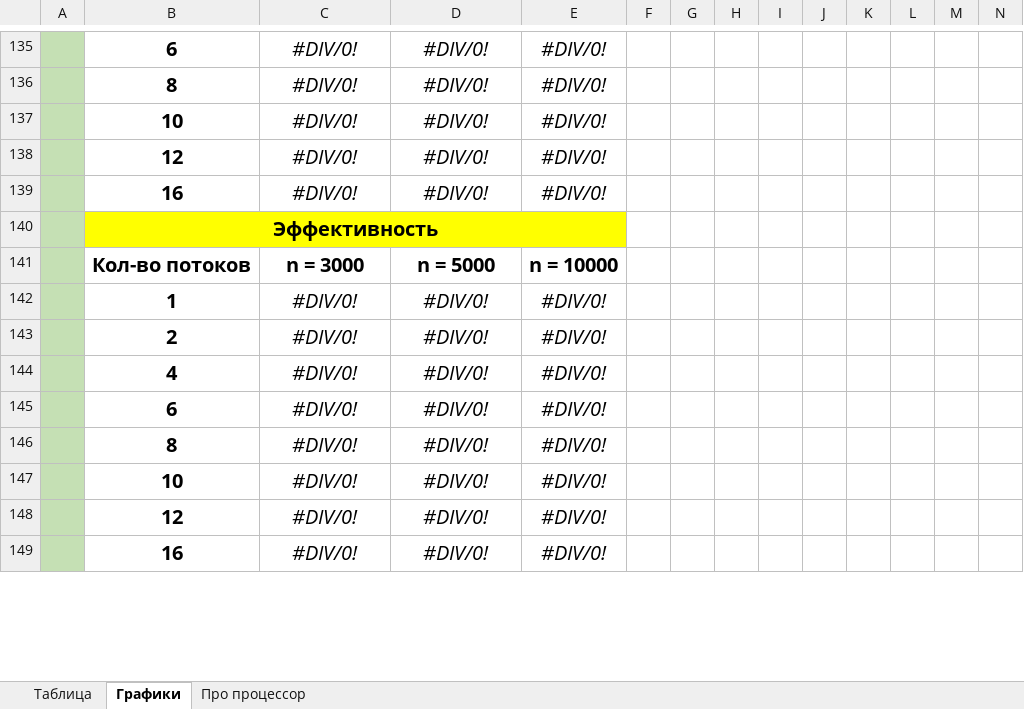
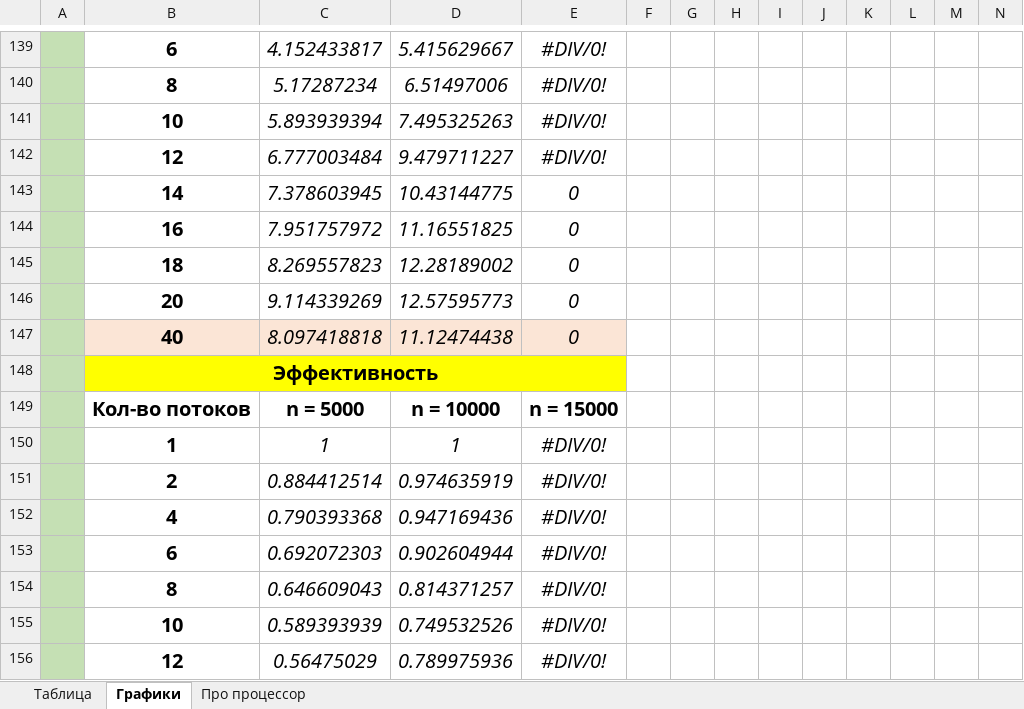
Before and after one commit to ArchBenchs/ArchBenchs, an Excel workbook: DecompositionLU/docs/statistics.xlsx, sheet Графики, drawn as a sheet; only a part is shown, gaps mark what is left out; values as stored, in another font and other column widths than the file's, no borders; charts and pictures not drawn; removed rows and columns are numbered as before the commit, all else as after; rows hold the shown columns only; the diff covers the shown part only; the diff names each change by its address in the sheet, - before the commit and + after, or states it on an @@ line.

```diff
--- a/DecompositionLU/docs/statistics.xlsx (sheet Графики)
+++ b/DecompositionLU/docs/statistics.xlsx (sheet Графики)
-C139: #DIV/0!
+C139: 4.152433817
-D139: #DIV/0!
+D139: 5.415629667
-C140: #DIV/0!
+C140: 5.17287234
-D140: #DIV/0!
+D140: 6.51497006
-C141: #DIV/0!
+C141: 5.893939394
-D141: #DIV/0!
+D141: 7.495325263
-C142: #DIV/0!
+C142: 6.777003484
-D142: #DIV/0!
+D142: 9.479711227
-row 139:  | 16 | #DIV/0! | #DIV/0! | #DIV/0!
+row 143:  | 14 | 7.378603945 | 10.43144775 | 0
+row 144:  | 16 | 7.951757972 | 11.16551825 | 0
+row 145:  | 18 | 8.269557823 | 12.28189002 | 0
+row 146:  | 20 | 9.114339269 | 12.57595773 | 0
+row 147:  | 40 | 8.097418818 | 11.12474438 | 0
-C149: n = 3000
+C149: n = 5000
-D149: n = 5000
+D149: n = 10000
-E149: n = 10000
+E149: n = 15000
-C150: #DIV/0!
+C150: 1
-D150: #DIV/0!
+D150: 1
-C151: #DIV/0!
+C151: 0.884412514
-D151: #DIV/0!
+D151: 0.974635919
-C152: #DIV/0!
+C152: 0.790393368
-D152: #DIV/0!
+D152: 0.947169436
-C153: #DIV/0!
+C153: 0.692072303
-D153: #DIV/0!
+D153: 0.902604944
-C154: #DIV/0!
+C154: 0.646609043
-D154: #DIV/0!
+D154: 0.814371257
-C155: #DIV/0!
+C155: 0.589393939
-D155: #DIV/0!
+D155: 0.749532526
-C156: #DIV/0!
+C156: 0.56475029
-D156: #DIV/0!
+D156: 0.789975936
-row 149:  | 16 | #DIV/0! | #DIV/0! | #DIV/0!
```
Also changed, not shown: 18 added rows, 9 removed rows and 12 edited cells elsewhere in this sheet, sheet Таблица, sheet Про процессор, formulas that keep their value, charts or pictures, 7 other files.
